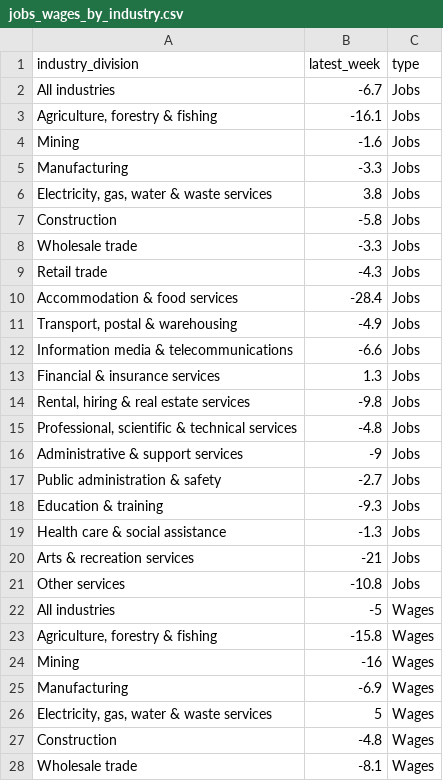
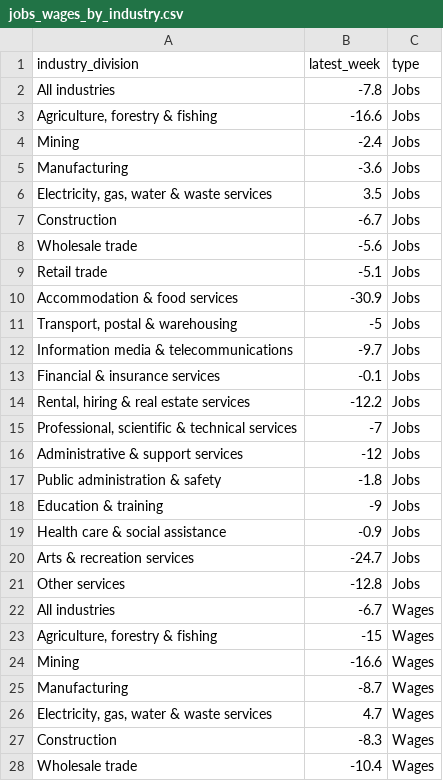
Before and after one commit to william3031/mv_econ_tracker, a CSV file: app_data/jobs_wages_by_industry.csv, drawn as a sheet; only a part is shown; the diff covers the shown part only.

```diff
--- a/app_data/jobs_wages_by_industry.csv
+++ b/app_data/jobs_wages_by_industry.csv
@@ -1,28 +1,28 @@
 industry_division,latest_week,type
-All industries,-6.7,Jobs
-"Agriculture, forestry & fishing",-16.1,Jobs
-Mining,-1.6,Jobs
-Manufacturing,-3.3,Jobs
-"Electricity, gas, water & waste services",3.8,Jobs
-Construction,-5.8,Jobs
-Wholesale trade,-3.3,Jobs
-Retail trade,-4.3,Jobs
-Accommodation & food services,-28.4,Jobs
-"Transport, postal & warehousing",-4.9,Jobs
-Information media & telecommunications,-6.6,Jobs
-Financial & insurance services,1.3,Jobs
-"Rental, hiring & real estate services",-9.8,Jobs
-"Professional, scientific & technical services",-4.8,Jobs
-Administrative & support services,-9,Jobs
-Public administration & safety,-2.7,Jobs
-Education & training,-9.3,Jobs
-Health care & social assistance,-1.3,Jobs
-Arts & recreation services,-21,Jobs
-Other services,-10.8,Jobs
-All industries,-5,Wages
-"Agriculture, forestry & fishing",-15.8,Wages
-Mining,-16,Wages
-Manufacturing,-6.9,Wages
-"Electricity, gas, water & waste services",5,Wages
-Construction,-4.8,Wages
-Wholesale trade,-8.1,Wages
+All industries,-7.8,Jobs
+"Agriculture, forestry & fishing",-16.6,Jobs
+Mining,-2.4,Jobs
+Manufacturing,-3.6,Jobs
+"Electricity, gas, water & waste services",3.5,Jobs
+Construction,-6.7,Jobs
+Wholesale trade,-5.6,Jobs
+Retail trade,-5.1,Jobs
+Accommodation & food services,-30.9,Jobs
+"Transport, postal & warehousing",-5,Jobs
+Information media & telecommunications,-9.7,Jobs
+Financial & insurance services,-0.1,Jobs
+"Rental, hiring & real estate services",-12.2,Jobs
+"Professional, scientific & technical services",-7,Jobs
+Administrative & support services,-12,Jobs
+Public administration & safety,-1.8,Jobs
+Education & training,-9,Jobs
+Health care & social assistance,-0.9,Jobs
+Arts & recreation services,-24.7,Jobs
+Other services,-12.8,Jobs
+All industries,-6.7,Wages
+"Agriculture, forestry & fishing",-15,Wages
+Mining,-16.6,Wages
+Manufacturing,-8.7,Wages
+"Electricity, gas, water & waste services",4.7,Wages
+Construction,-8.3,Wages
+Wholesale trade,-10.4,Wages
```
Also changed, not shown: 13 edited cells elsewhere in this file, app_data/jobs_wages_by_age_data.csv, app_data/jobs_wages_index.csv, 4 other files.
